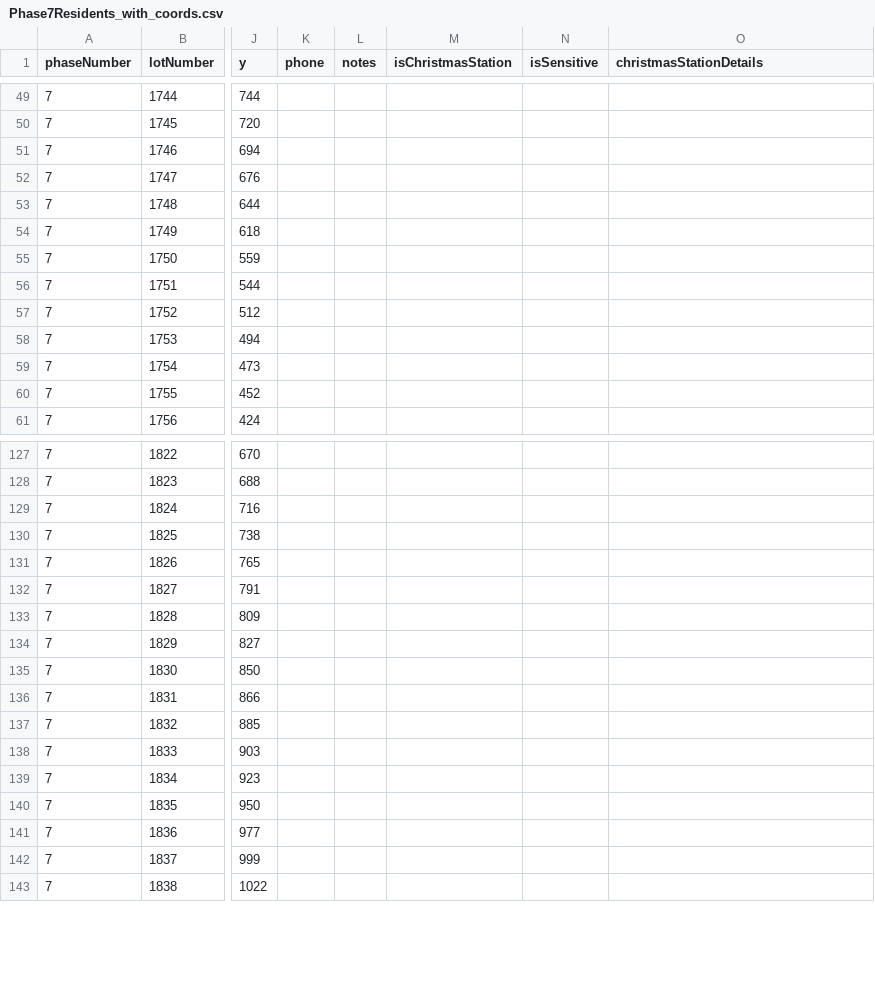
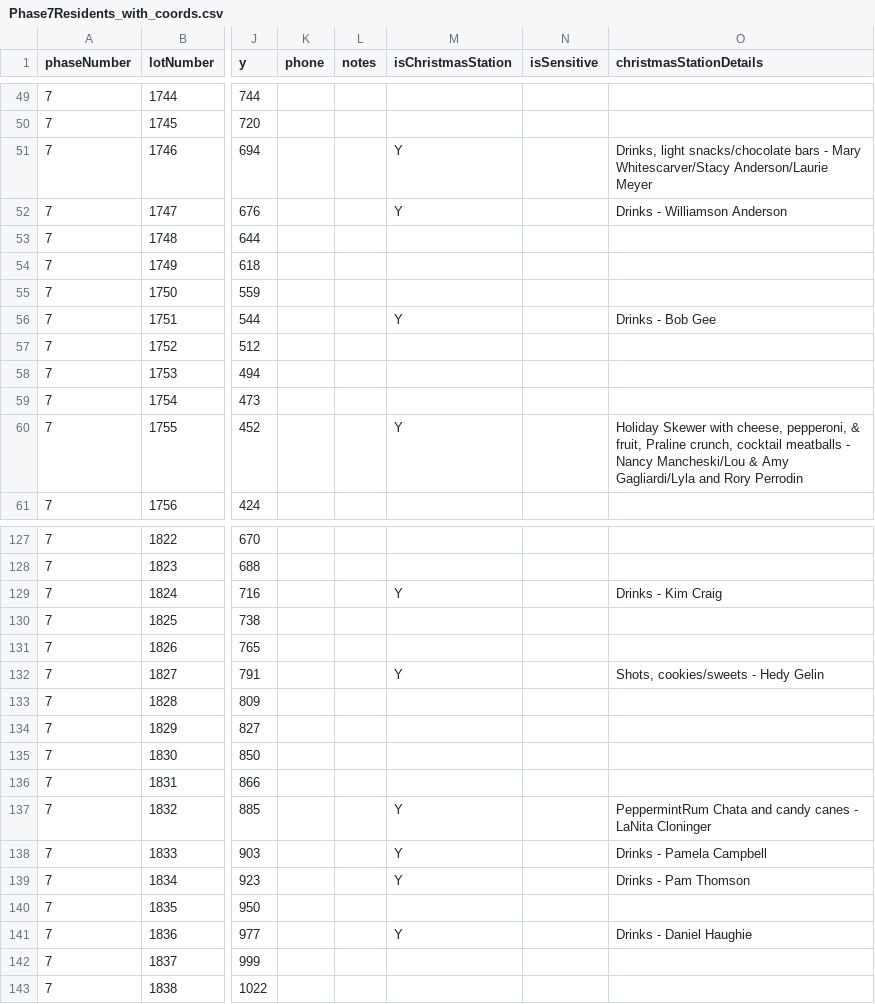
Before and after one commit to chuckrushphase7/Phase7Data, a CSV file: Phase7Residents_with_coords.csv, drawn as a sheet; only a part is shown, gaps mark what is left out; the diff covers the shown part only; the diff names each change by its address in the sheet, - before the commit and + after, or states it on an @@ line.

```diff
--- a/Phase7Residents_with_coords.csv
+++ b/Phase7Residents_with_coords.csv
-M51:M52 (isChristmasStation): (empty)
+M51:M52 (isChristmasStation): Y
-O51 (christmasStationDetails): (empty)
+O51 (christmasStationDetails): Drinks, light snacks/chocolate bars - Mary Whitescarver/Stacy Anderson/Laurie Meyer
-O52 (christmasStationDetails): (empty)
+O52 (christmasStationDetails): Drinks - Williamson Anderson
-M56 (isChristmasStation): (empty)
+M56 (isChristmasStation): Y
-O56 (christmasStationDetails): (empty)
+O56 (christmasStationDetails): Drinks - Bob Gee
-M60 (isChristmasStation): (empty)
+M60 (isChristmasStation): Y
-O60 (christmasStationDetails): (empty)
+O60 (christmasStationDetails): Holiday Skewer with cheese, pepperoni, & fruit, Praline crunch, cocktail meatballs - Nancy Mancheski/Lou & Amy Gagliardi/Lyla and Rory Perrodin
-M129 (isChristmasStation): (empty)
+M129 (isChristmasStation): Y
-O129 (christmasStationDetails): (empty)
+O129 (christmasStationDetails): Drinks - Kim Craig
-M132 (isChristmasStation): (empty)
+M132 (isChristmasStation): Y
-O132 (christmasStationDetails): (empty)
+O132 (christmasStationDetails): Shots, cookies/sweets - Hedy Gelin
-M137:M139 (isChristmasStation): (empty)
+M137:M139 (isChristmasStation): Y
-O137 (christmasStationDetails): (empty)
+O137 (christmasStationDetails): PeppermintRum Chata and candy canes - LaNita Cloninger
-O138 (christmasStationDetails): (empty)
+O138 (christmasStationDetails): Drinks - Pamela Campbell
-O139 (christmasStationDetails): (empty)
+O139 (christmasStationDetails): Drinks - Pam Thomson
-M141 (isChristmasStation): (empty)
+M141 (isChristmasStation): Y
-O141 (christmasStationDetails): (empty)
+O141 (christmasStationDetails): Drinks - Daniel Haughie
```
Also changed, not shown: 82 edited cells elsewhere in this file, 11 other files.
